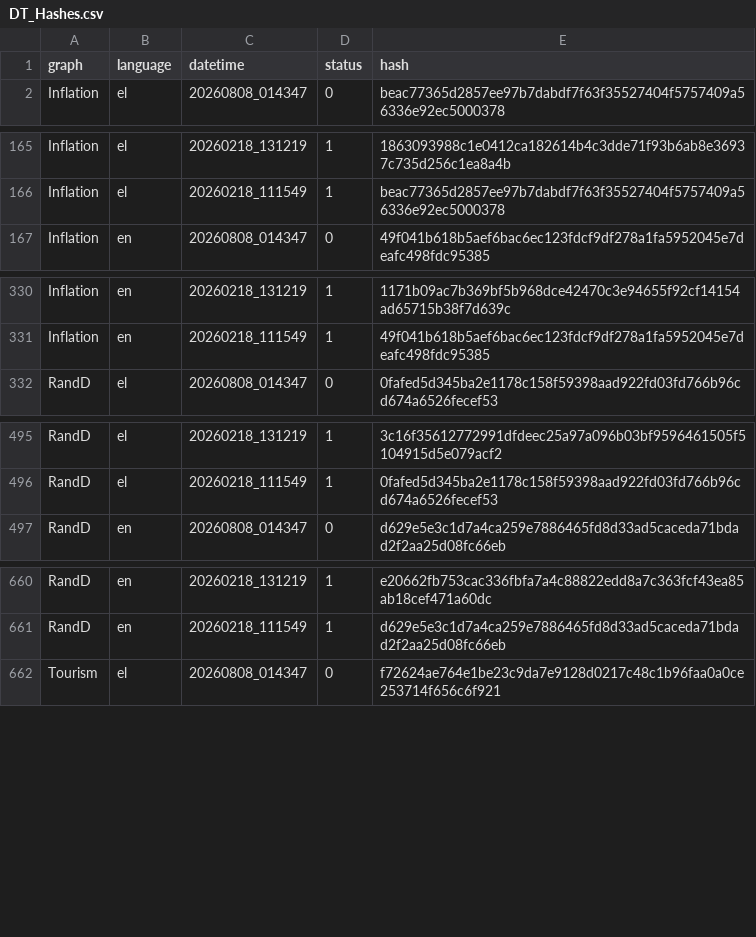
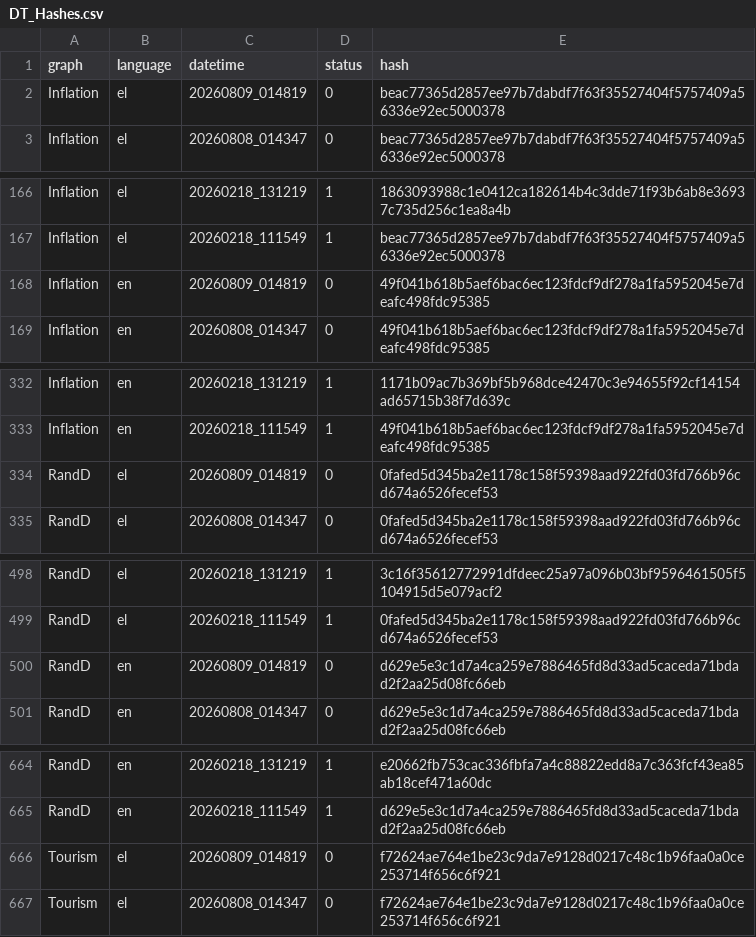
Before and after one commit to hadjittofis/iframetest, a CSV file: logs/DT_Hashes.csv, drawn as a sheet; only a part is shown, gaps mark what is left out; the diff covers the shown part only.

```diff
--- a/logs/DT_Hashes.csv
+++ b/logs/DT_Hashes.csv
@@ -1,2 +1,3 @@
 graph;language;datetime;status;hash
+Inflation;el;20260809_014819;0;beac77365d2857ee97b7dabdf7f63f35527404f5757409a56336e92ec5000378
 Inflation;el;20260808_014347;0;beac77365d2857ee97b7dabdf7f63f35527404f5757409a56336e92ec5000378
@@ -166,2 +167,3 @@ Inflation;el;20260218_131219;1;1863093988c1e0412ca182614b4c3dde71f93b6ab8e36937c
 Inflation;el;20260218_111549;1;beac77365d2857ee97b7dabdf7f63f35527404f5757409a56336e92ec5000378
+Inflation;en;20260809_014819;0;49f041b618b5aef6bac6ec123fdcf9df278a1fa5952045e7deafc498fdc95385
 Inflation;en;20260808_014347;0;49f041b618b5aef6bac6ec123fdcf9df278a1fa5952045e7deafc498fdc95385
@@ -331,2 +333,3 @@ Inflation;en;20260218_131219;1;1171b09ac7b369bf5b968dce42470c3e94655f92cf14154ad
 Inflation;en;20260218_111549;1;49f041b618b5aef6bac6ec123fdcf9df278a1fa5952045e7deafc498fdc95385
+RandD;el;20260809_014819;0;0fafed5d345ba2e1178c158f59398aad922fd03fd766b96cd674a6526fecef53
 RandD;el;20260808_014347;0;0fafed5d345ba2e1178c158f59398aad922fd03fd766b96cd674a6526fecef53
@@ -496,2 +499,3 @@ RandD;el;20260218_131219;1;3c16f35612772991dfdeec25a97a096b03bf9596461505f510491
 RandD;el;20260218_111549;1;0fafed5d345ba2e1178c158f59398aad922fd03fd766b96cd674a6526fecef53
+RandD;en;20260809_014819;0;d629e5e3c1d7a4ca259e7886465fd8d33ad5caceda71bdad2f2aa25d08fc66eb
 RandD;en;20260808_014347;0;d629e5e3c1d7a4ca259e7886465fd8d33ad5caceda71bdad2f2aa25d08fc66eb
@@ -661,2 +665,3 @@ RandD;en;20260218_131219;1;e20662fb753cac336fbfa7a4c88822edd8a7c363fcf43ea85ab18
 RandD;en;20260218_111549;1;d629e5e3c1d7a4ca259e7886465fd8d33ad5caceda71bdad2f2aa25d08fc66eb
+Tourism;el;20260809_014819;0;f72624ae764e1be23c9da7e9128d0217c48c1b96faa0a0ce253714f656c6f921
 Tourism;el;20260808_014347;0;f72624ae764e1be23c9da7e9128d0217c48c1b96faa0a0ce253714f656c6f921
```
Also changed, not shown: 1 added row elsewhere in this file, 1 other file.
